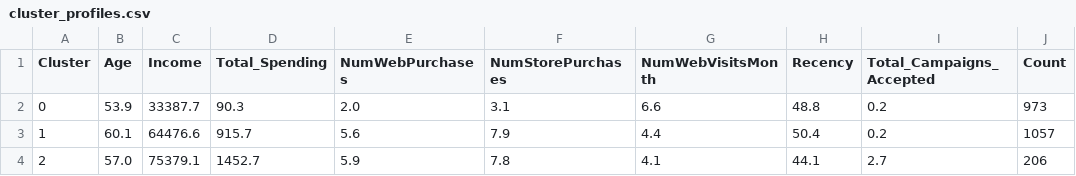
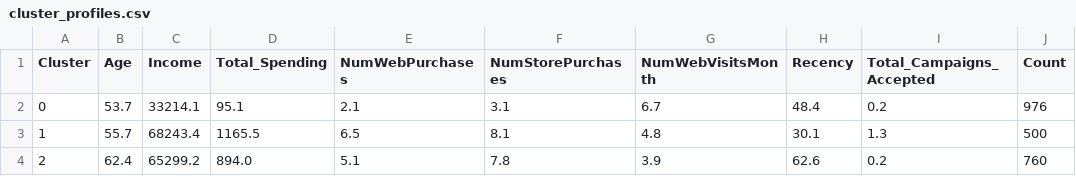
Before and after one commit to Omar-Shamakh/Customer-Segmentation-System, a CSV file: models/cluster_profiles.csv, drawn as a sheet.

Commit message:
Cluster on PCA-reduced space: silhouette 0.28 -> 0.42, update README

```diff
--- a/models/cluster_profiles.csv
+++ b/models/cluster_profiles.csv
@@ -1,4 +1,4 @@
 Cluster,Age,Income,Total_Spending,NumWebPurchases,NumStorePurchases,NumWebVisitsMonth,Recency,Total_Campaigns_Accepted,Count
-0,53.9,33387.7,90.3,2.0,3.1,6.6,48.8,0.2,973
-1,60.1,64476.6,915.7,5.6,7.9,4.4,50.4,0.2,1057
-2,57.0,75379.1,1452.7,5.9,7.8,4.1,44.1,2.7,206
+0,53.7,33214.1,95.1,2.1,3.1,6.7,48.4,0.2,976
+1,55.7,68243.4,1165.5,6.5,8.1,4.8,30.1,1.3,500
+2,62.4,65299.2,894.0,5.1,7.8,3.9,62.6,0.2,760
```
Also changed, not shown: 6 other files.
